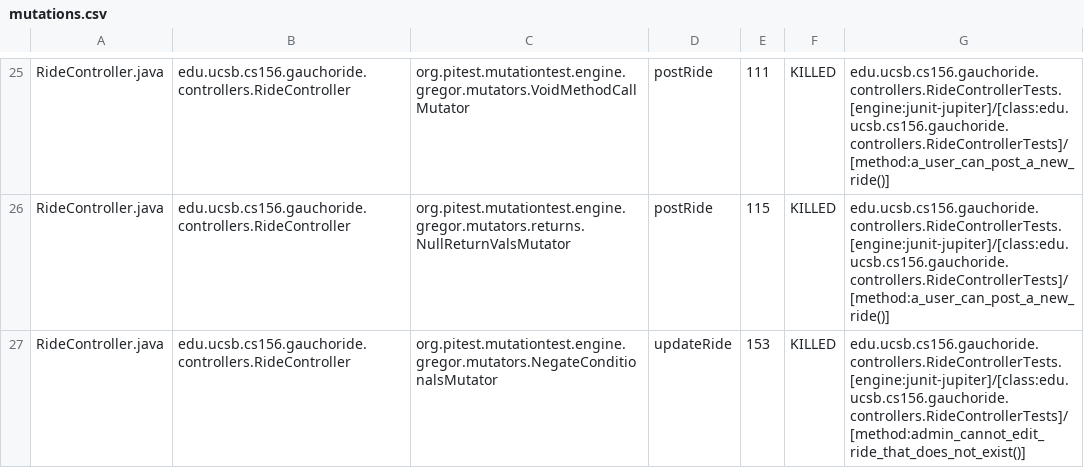
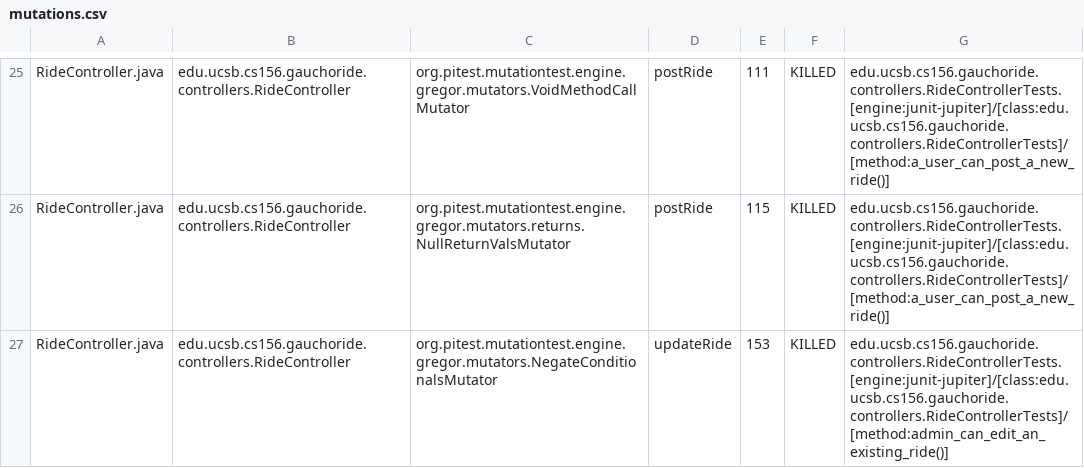
Before and after one commit to ucsb-cs156-m23/proj-gauchoride-m23-9am-2, a CSV file: prs/20/pitest/mutations.csv, drawn as a sheet; only a part is shown, gaps mark what is left out; the diff covers the shown part only.

Commit message:
Deploying to gh-pages from @ ucsb-cs156-m23/proj-gauchoride-m23-9am-2@a9b40799d86a1b2bd049c9e9c13e5ae4a33ecab6 🚀

```diff
--- a/prs/20/pitest/mutations.csv
+++ b/prs/20/pitest/mutations.csv
@@ -26,2 +26,2 @@ RideController.java,edu.ucsb.cs156.gauchoride.controllers.RideController,org.pit
 RideController.java,edu.ucsb.cs156.gauchoride.controllers.RideController,org.pitest.mutationtest.engine.gregor.mutators.returns.NullReturnValsMutator,postRide,115,KILLED,edu.ucsb.cs156.gauchoride.controllers.RideControllerTests.[engine:junit-jupiter]/[class:edu.ucsb.cs156.gauchoride.controllers.RideControllerTests]/[method:a_user_can_post_a_new_ride()]
-RideController.java,edu.ucsb.cs156.gauchoride.controllers.RideController,org.pitest.mutationtest.engine.gregor.mutators.NegateConditionalsMutator,updateRide,153,KILLED,edu.ucsb.cs156.gauchoride.controllers.RideControllerTests.[engine:junit-jupiter]/[class:edu.ucsb.cs156.gauchoride.controllers.RideControllerTests]/[method:admin_cannot_edit_ride_that_does_not_exist()]
+RideController.java,edu.ucsb.cs156.gauchoride.controllers.RideController,org.pitest.mutationtest.engine.gregor.mutators.NegateConditionalsMutator,updateRide,153,KILLED,edu.ucsb.cs156.gauchoride.controllers.RideControllerTests.[engine:junit-jupiter]/[class:edu.ucsb.cs156.gauchoride.controllers.RideControllerTests]/[method:admin_can_edit_an_existing_ride()]
```
Also changed, not shown: 20 edited cells elsewhere in this file, 13 other files.
